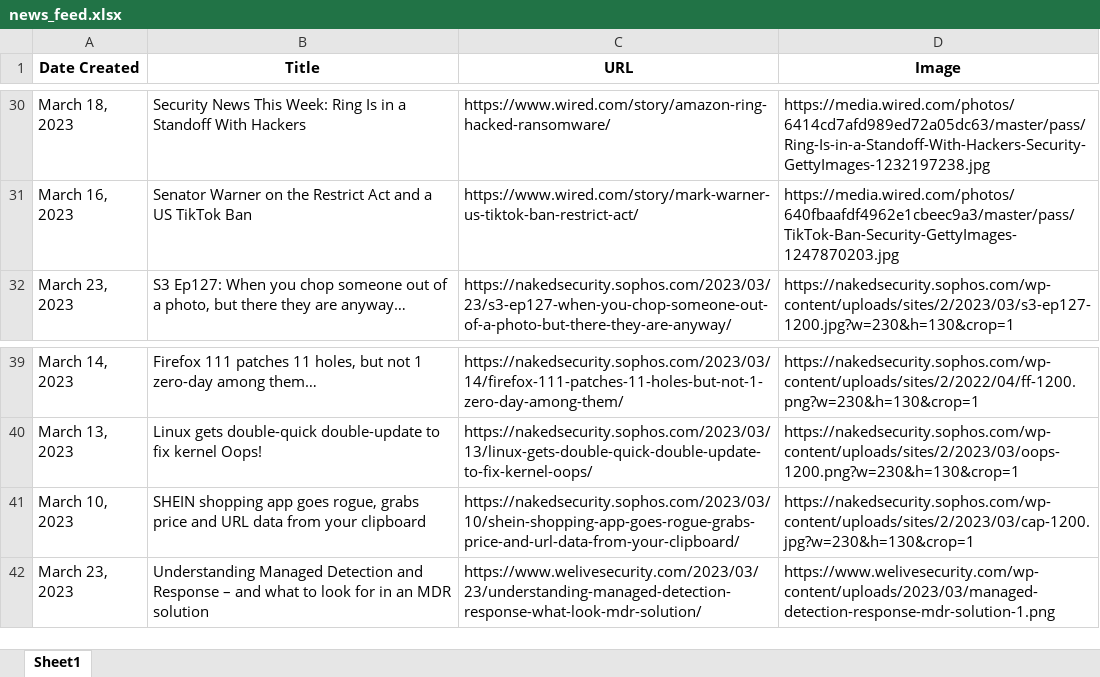
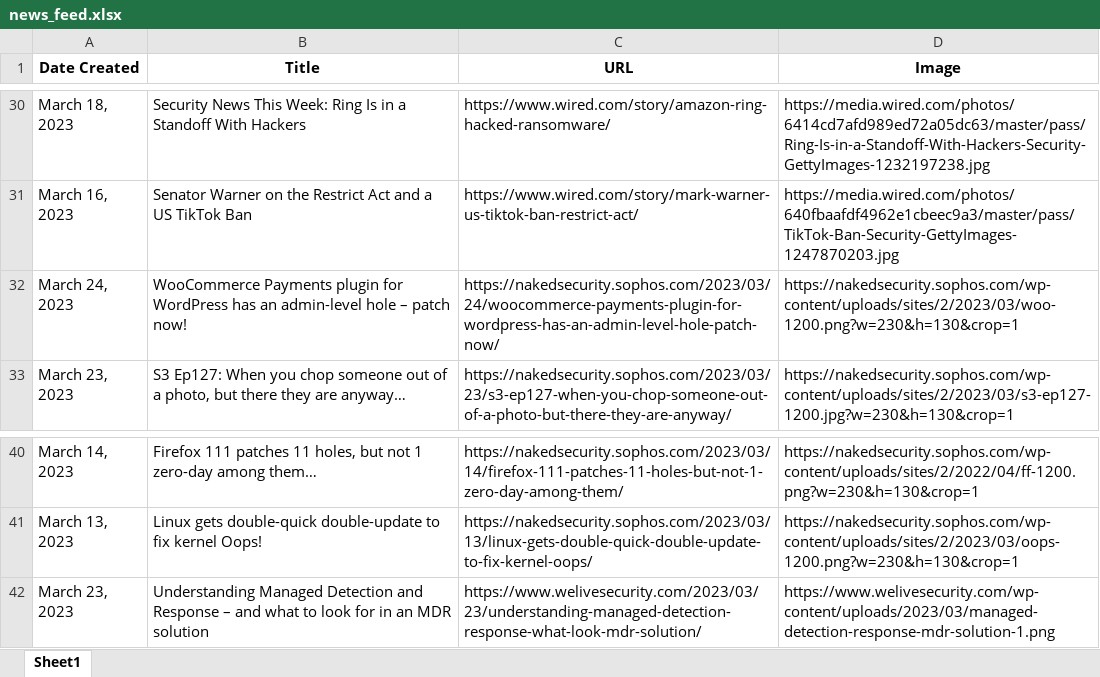
Before and after one commit to thecyberbytes/thecyberbytes.github.io, an Excel workbook: cyber_web/excels/news_feed.xlsx, sheet Sheet1, drawn as a sheet; only a part is shown, gaps mark what is left out; values as stored, in another font and other column widths than the file's, no borders; removed rows and columns are numbered as before the commit, all else as after; the diff names each change by its address in the sheet, - before the commit and + after, or states it on an @@ line.

```diff
--- a/cyber_web/excels/news_feed.xlsx (sheet Sheet1)
+++ b/cyber_web/excels/news_feed.xlsx (sheet Sheet1)
+row 32: March 24, 2023 | WooCommerce Payments plugin for WordPress has an admin-level hole – patch now! | https://nakedsecurity.sophos.com/2023/03/24/woocommerce-payments-plugin-for-wordpress-has-an-admin-level-hole-patch-now/ | https://nakedsecurity.sophos.com/wp-content/uploads/sites/2/2023/03/woo-1200.png?w=230&h=130&crop=1
-row 41: March 10, 2023 | SHEIN shopping app goes rogue, grabs price and URL data from your clipboard | https://nakedsecurity.sophos.com/2023/03/10/shein-shopping-app-goes-rogue-grabs-price-and-url-data-from-your-clipboard/ | https://nakedsecurity.sophos.com/wp-content/uploads/sites/2/2023/03/cap-1200.jpg?w=230&h=130&crop=1
```
Also changed, not shown: cyber_web/excels/blog_feed.xlsx, cyber_web/excels/news_categorized.xlsx, 26 other files.
